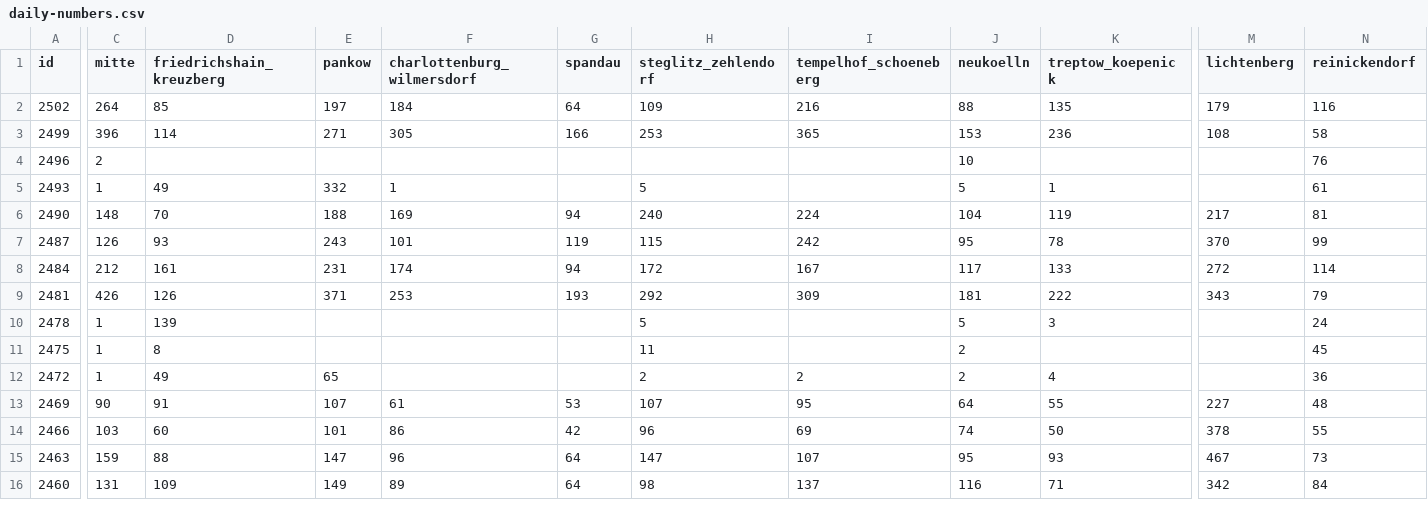
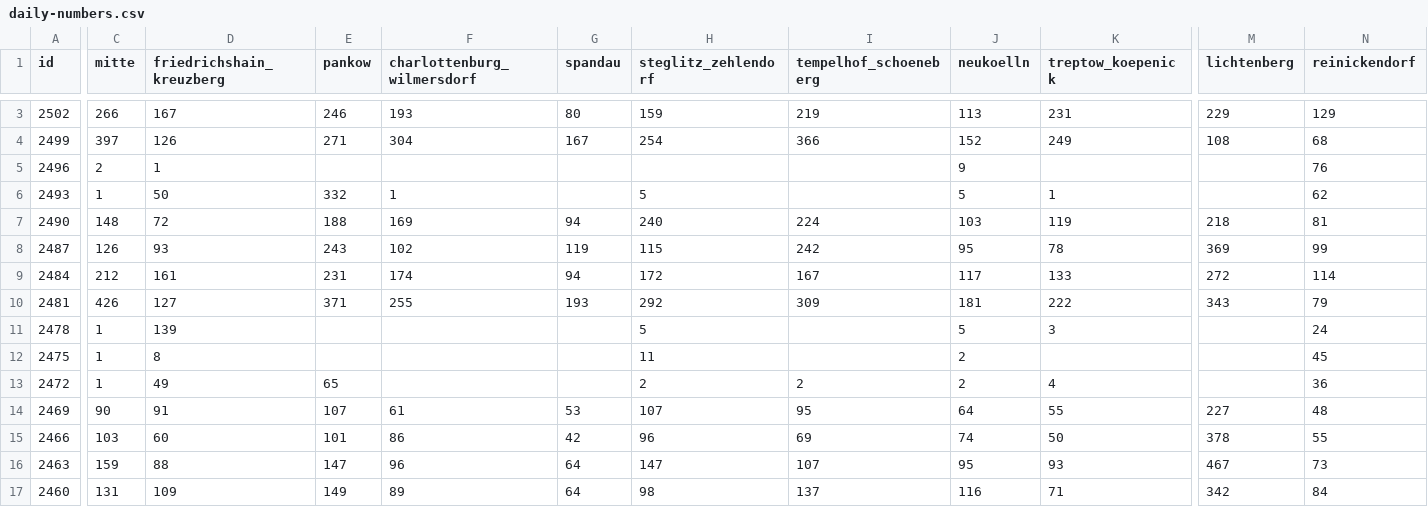
Before and after one commit to MarkusH/covid19-berlin, a CSV file: data/daily-numbers.csv, drawn as a sheet; only a part is shown, gaps mark what is left out; addresses are those after the commit; the diff covers the shown part only; the diff names each change by its address in the sheet, - before the commit and + after, or states it on an @@ line.

```diff
--- a/data/daily-numbers.csv
+++ b/data/daily-numbers.csv
-C3 (mitte): 264
+C3 (mitte): 266
-D3 (friedrichshain_kreuzberg): 85
+D3 (friedrichshain_kreuzberg): 167
-E3 (pankow): 197
+E3 (pankow): 246
-F3 (charlottenburg_wilmersdorf): 184
+F3 (charlottenburg_wilmersdorf): 193
-G3 (spandau): 64
+G3 (spandau): 80
-H3 (steglitz_zehlendorf): 109
+H3 (steglitz_zehlendorf): 159
-I3 (tempelhof_schoeneberg): 216
+I3 (tempelhof_schoeneberg): 219
-J3 (neukoelln): 88
+J3 (neukoelln): 113
-K3 (treptow_koepenick): 135
+K3 (treptow_koepenick): 231
-M3 (lichtenberg): 179
+M3 (lichtenberg): 229
-N3 (reinickendorf): 116
+N3 (reinickendorf): 129
-C4 (mitte): 396
+C4 (mitte): 397
-D4 (friedrichshain_kreuzberg): 114
+D4 (friedrichshain_kreuzberg): 126
-F4 (charlottenburg_wilmersdorf): 305
+F4 (charlottenburg_wilmersdorf): 304
-G4 (spandau): 166
+G4 (spandau): 167
-H4 (steglitz_zehlendorf): 253
+H4 (steglitz_zehlendorf): 254
-I4 (tempelhof_schoeneberg): 365
+I4 (tempelhof_schoeneberg): 366
-J4 (neukoelln): 153
+J4 (neukoelln): 152
-K4 (treptow_koepenick): 236
+K4 (treptow_koepenick): 249
-N4 (reinickendorf): 58
+N4 (reinickendorf): 68
-D5 (friedrichshain_kreuzberg): (empty)
+D5 (friedrichshain_kreuzberg): 1
-J5 (neukoelln): 10
+J5 (neukoelln): 9
-D6 (friedrichshain_kreuzberg): 49
+D6 (friedrichshain_kreuzberg): 50
-N6 (reinickendorf): 61
+N6 (reinickendorf): 62
-D7 (friedrichshain_kreuzberg): 70
+D7 (friedrichshain_kreuzberg): 72
-J7 (neukoelln): 104
+J7 (neukoelln): 103
-M7 (lichtenberg): 217
+M7 (lichtenberg): 218
-F8 (charlottenburg_wilmersdorf): 101
+F8 (charlottenburg_wilmersdorf): 102
-M8 (lichtenberg): 370
+M8 (lichtenberg): 369
-D10 (friedrichshain_kreuzberg): 126
+D10 (friedrichshain_kreuzberg): 127
-F10 (charlottenburg_wilmersdorf): 253
+F10 (charlottenburg_wilmersdorf): 255
```
Also changed, not shown: 1 added row and 36 edited cells elsewhere in this file, data/daily-indicators.csv.
